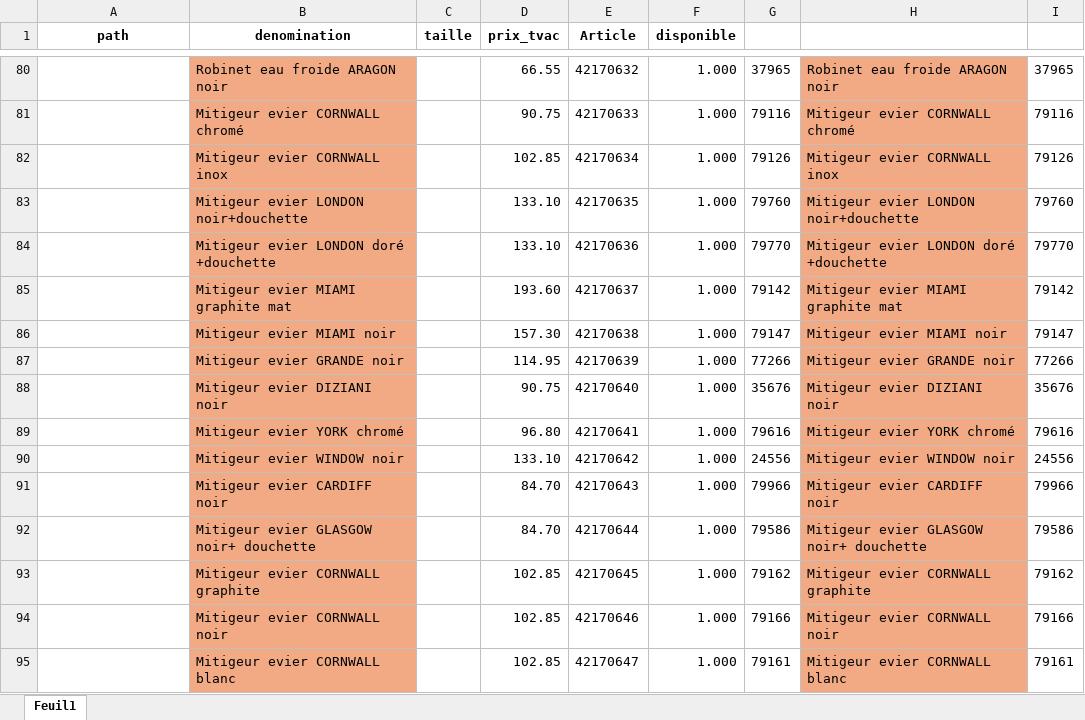
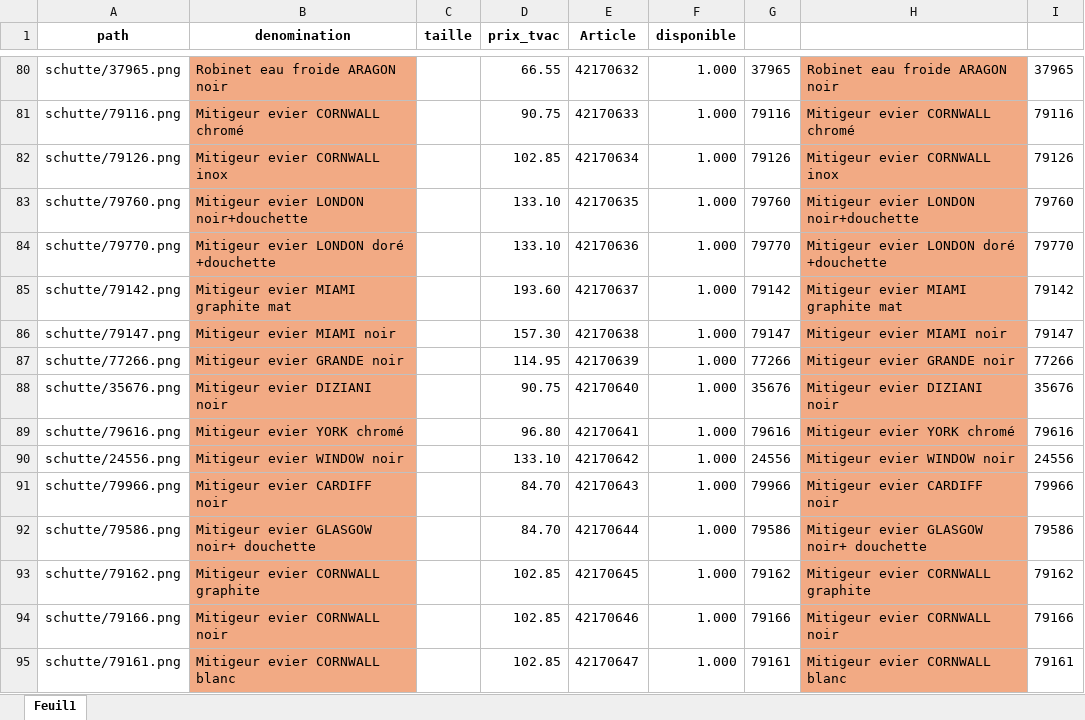
Before and after one commit to Ets-Braconnier/robinetterie, an Excel workbook: prix/prix.xlsx, sheet Feuil1, drawn as a sheet; only a part is shown, gaps mark what is left out; values as stored, in another font and other column widths than the file's, no borders; the diff covers the shown part only; the diff names each change by its address in the sheet, - before the commit and + after, or states it on an @@ line.

```diff
--- a/prix/prix.xlsx (sheet Feuil1)
+++ b/prix/prix.xlsx (sheet Feuil1)
-A80 (path): (empty)
+A80 (path): schutte/37965.png
-A81 (path): (empty)
+A81 (path): schutte/79116.png
-A82 (path): (empty)
+A82 (path): schutte/79126.png
-A83 (path): (empty)
+A83 (path): schutte/79760.png
-A84 (path): (empty)
+A84 (path): schutte/79770.png
-A85 (path): (empty)
+A85 (path): schutte/79142.png
-A86 (path): (empty)
+A86 (path): schutte/79147.png
-A87 (path): (empty)
+A87 (path): schutte/77266.png
-A88 (path): (empty)
+A88 (path): schutte/35676.png
-A89 (path): (empty)
+A89 (path): schutte/79616.png
-A90 (path): (empty)
+A90 (path): schutte/24556.png
-A91 (path): (empty)
+A91 (path): schutte/79966.png
-A92 (path): (empty)
+A92 (path): schutte/79586.png
-A93 (path): (empty)
+A93 (path): schutte/79162.png
-A94 (path): (empty)
+A94 (path): schutte/79166.png
-A95 (path): (empty)
+A95 (path): schutte/79161.png
```
Also changed, not shown: 27 edited cells elsewhere in this sheet, 1 other file.
